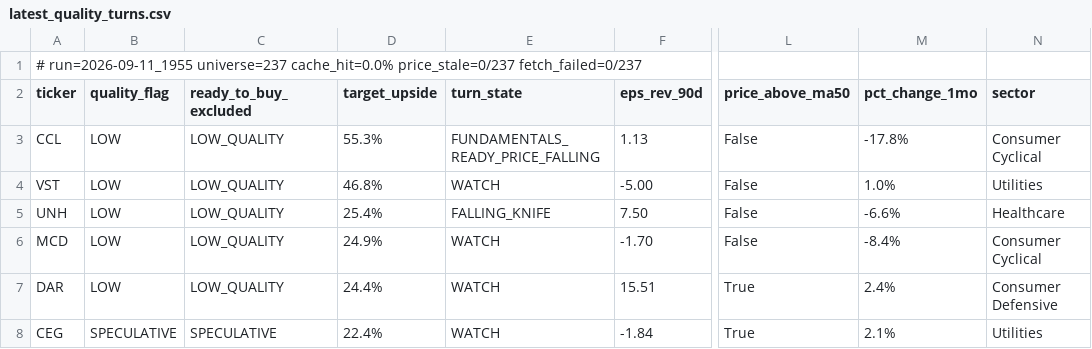
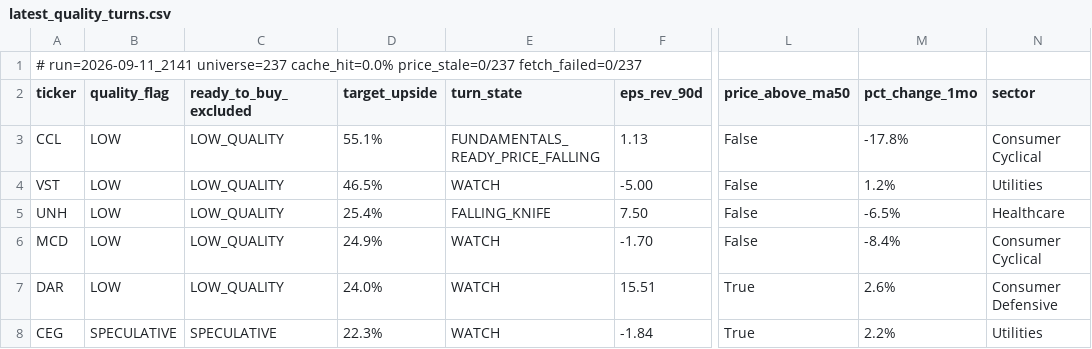
Before and after one commit to uvam3boy-stack/hunter-sk9m3xf7q2, a CSV file: latest_quality_turns.csv, drawn as a sheet; only a part is shown, gaps mark what is left out; the diff names each change by its address in the sheet, - before the commit and + after, or states it on an @@ line.

```diff
--- a/latest_quality_turns.csv
+++ b/latest_quality_turns.csv
-A1 (ticker): # run=2026-09-11_1955 universe=237 cache_hit=0.0%…
+A1 (ticker): # run=2026-09-11_2141 universe=237 cache_hit=0.0%…
-D3 (target_upside): 55.3%
+D3 (target_upside): 55.1%
-D4 (target_upside): 46.8%
+D4 (target_upside): 46.5%
-M4 (pct_change_1mo): 1.0%
+M4 (pct_change_1mo): 1.2%
-M5 (pct_change_1mo): -6.6%
+M5 (pct_change_1mo): -6.5%
-D7 (target_upside): 24.4%
+D7 (target_upside): 24.0%
-M7 (pct_change_1mo): 2.4%
+M7 (pct_change_1mo): 2.6%
-D8 (target_upside): 22.4%
+D8 (target_upside): 22.3%
-M8 (pct_change_1mo): 2.1%
+M8 (pct_change_1mo): 2.2%
```
Also changed, not shown: latest.csv, latest_excluded.csv, 2 other files.
